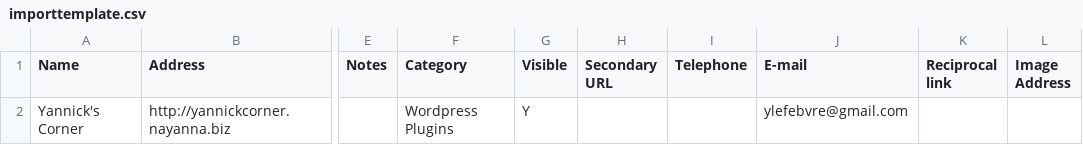
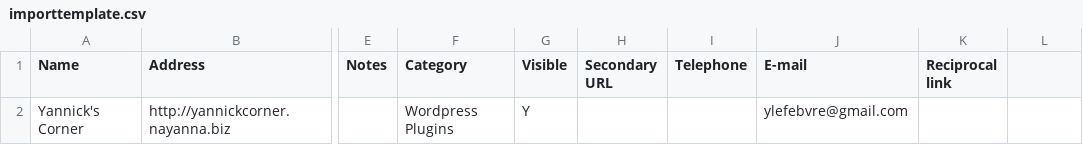
Before and after one commit to TinuCH1976/link-library, a CSV file: importtemplate.csv, drawn as a sheet; only a part is shown, gaps mark what is left out; the diff names each change by its address in the sheet, - before the commit and + after, or states it on an @@ line.

Commit message:
= 4.2.8 = * Rolling back all changes to version 4.2.5. The new features of 4.2.6 will be re-implemented this week-end and tested more thoroughly.
git-svn-id: https://plugins.svn.wordpress.org/link-library/trunk@284659 b8457f37-d9ea-0310-8a92-e5e31aec5664

```diff
--- a/importtemplate.csv
+++ b/importtemplate.csv
-L1: Image Address
+L1: (empty)
```
Also changed, not shown: 2 other files.
